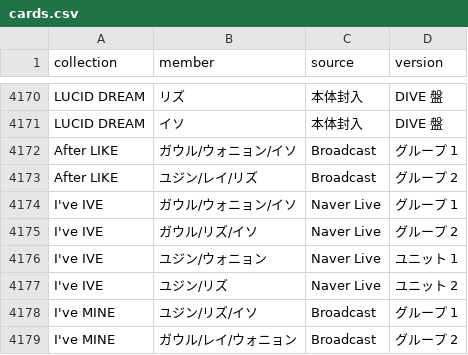
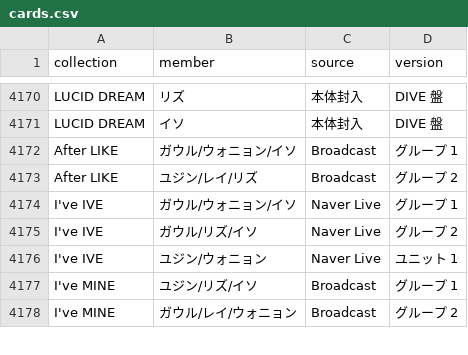
Before and after one commit to kazukinakazawa122-debug/pocamaster, a CSV file: public/seed/cards.csv, drawn as a sheet; only a part is shown, gaps mark what is left out.

```diff
--- a/public/seed/cards.csv
+++ b/public/seed/cards.csv
@@ -4176,3 +4176,2 @@ I've IVE,ガウル/リズ/イソ,Naver Live,グループ 2
 I've IVE,ユジン/ウォニョン,Naver Live,ユニット 1
-I've IVE,ユジン/リズ,Naver Live,ユニット 2
 I've MINE,ユジン/リズ/イソ,Broadcast,グループ 1
```
Also changed, not shown: public/seed/removed.csv.
